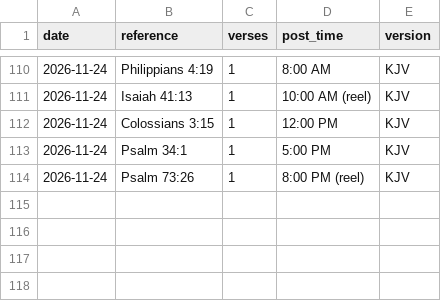
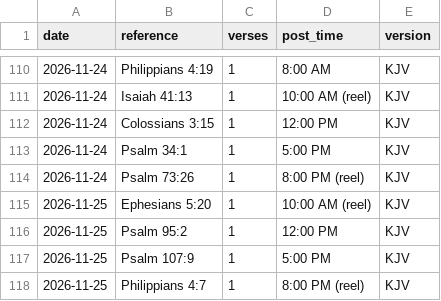
Before and after one commit to onelifemediallc-sudo/lovegod-media, a CSV file: verse-log.csv, drawn as a sheet; only a part is shown, gaps mark what is left out; the diff names each change by its address in the sheet, - before the commit and + after, or states it on an @@ line.

```diff
--- a/verse-log.csv
+++ b/verse-log.csv
+row 115: 2026-11-25 | Ephesians 5:20 | 1 | 10:00 AM (reel) | KJV
+row 116: 2026-11-25 | Psalm 95:2 | 1 | 12:00 PM | KJV
+row 117: 2026-11-25 | Psalm 107:9 | 1 | 5:00 PM | KJV
+row 118: 2026-11-25 | Philippians 4:7 | 1 | 8:00 PM (reel) | KJV
```
Also changed, not shown: ornament-log.csv.
